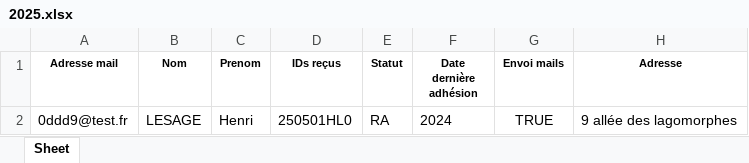
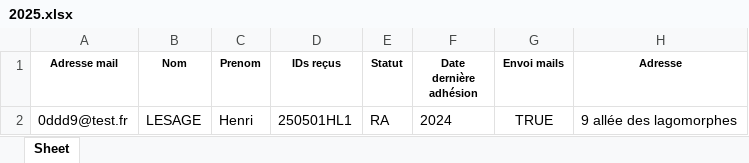
Before and after one commit to Vincent2703/TichoFisco, an Excel workbook: donnees/listesAdherents/2025.xlsx, sheet Sheet, drawn as a sheet; only a part is shown; values as stored, in another font and other column widths than the file's, no borders; the diff names each change by its address in the sheet, - before the commit and + after, or states it on an @@ line.

```diff
--- a/donnees/listesAdherents/2025.xlsx (sheet Sheet)
+++ b/donnees/listesAdherents/2025.xlsx (sheet Sheet)
-D2 (IDs reçus): 250501HL0
+D2 (IDs reçus): 250501HL1
```
Also changed, not shown: donnees/listesAdherents/2023.xlsx, donnees/listesAdherents/2024.xlsx, 9 other files.
